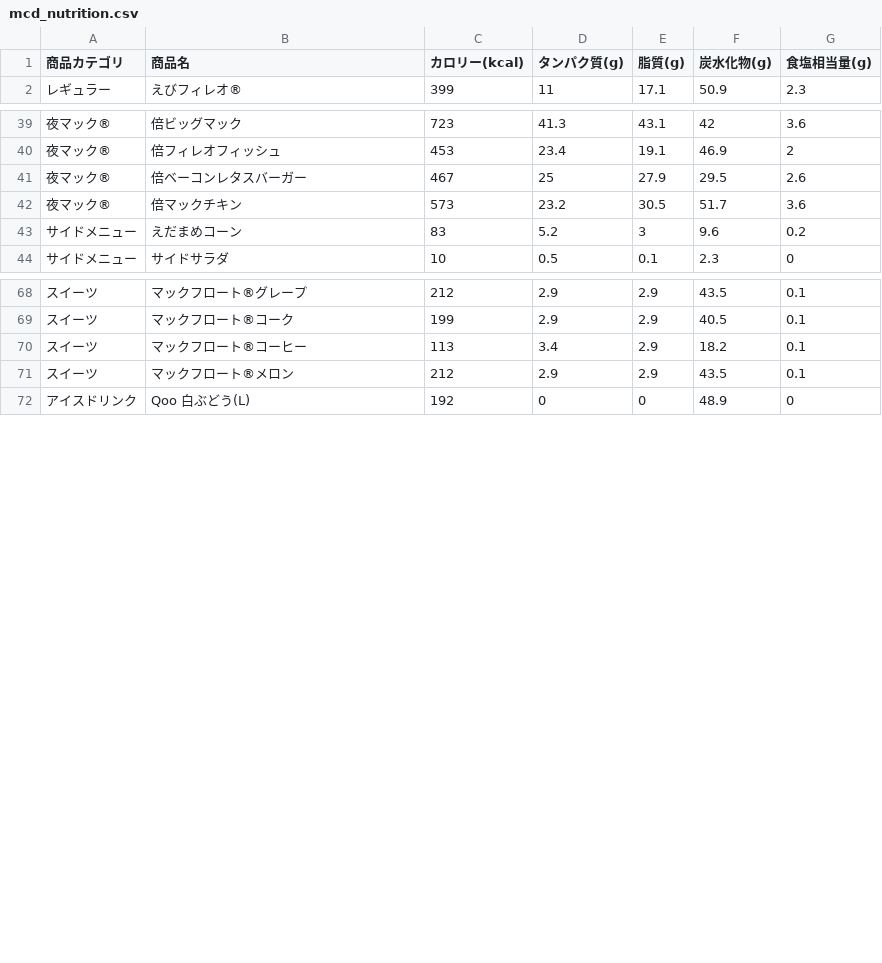
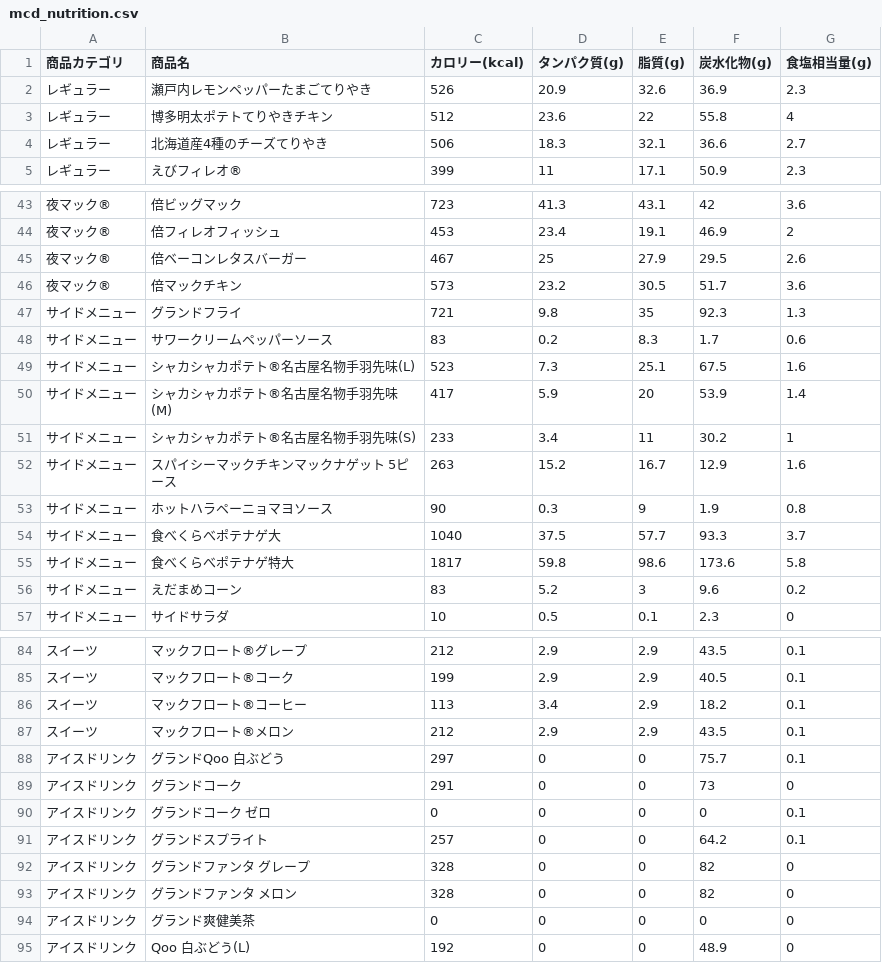
Before and after one commit to niso-cyber/mcd_csv_test, a CSV file: mcd_nutrition.csv, drawn as a sheet; only a part is shown, gaps mark what is left out; the diff covers the shown part only; the diff names each change by its address in the sheet, - before the commit and + after, or states it on an @@ line.

Commit message:
Update mcd_nutrition.csv

```diff
--- a/mcd_nutrition.csv
+++ b/mcd_nutrition.csv
+row 2: レギュラー | 瀬戸内レモンペッパーたまごてりやき | 526 | 20.9 | 32.6 | 36.9 | 2.3
+row 3: レギュラー | 博多明太ポテトてりやきチキン | 512 | 23.6 | 22 | 55.8 | 4
+row 4: レギュラー | 北海道産4種のチーズてりやき | 506 | 18.3 | 32.1 | 36.6 | 2.7
+row 47: サイドメニュー | グランドフライ | 721 | 9.8 | 35 | 92.3 | 1.3
+row 48: サイドメニュー | サワークリームペッパーソース | 83 | 0.2 | 8.3 | 1.7 | 0.6
+row 49: サイドメニュー | シャカシャカポテト®名古屋名物手羽先味(L) | 523 | 7.3 | 25.1 | 67.5 | 1.6
+row 50: サイドメニュー | シャカシャカポテト®名古屋名物手羽先味(M) | 417 | 5.9 | 20 | 53.9 | 1.4
+row 51: サイドメニュー | シャカシャカポテト®名古屋名物手羽先味(S) | 233 | 3.4 | 11 | 30.2 | 1
+row 52: サイドメニュー | スパイシーマックチキンマックナゲット 5ピース | 263 | 15.2 | 16.7 | 12.9 | 1.6
+row 53: サイドメニュー | ホットハラペーニョマヨソース | 90 | 0.3 | 9 | 1.9 | 0.8
+row 54: サイドメニュー | 食べくらべポテナゲ大 | 1040 | 37.5 | 57.7 | 93.3 | 3.7
+row 55: サイドメニュー | 食べくらべポテナゲ特大 | 1817 | 59.8 | 98.6 | 173.6 | 5.8
+row 88: アイスドリンク | グランドQoo 白ぶどう | 297 | 0 | 0 | 75.7 | 0.1
+row 89: アイスドリンク | グランドコーク | 291 | 0 | 0 | 73 | 0
+row 90: アイスドリンク | グランドコーク ゼロ | 0 | 0 | 0 | 0 | 0.1
+row 91: アイスドリンク | グランドスプライト | 257 | 0 | 0 | 64.2 | 0.1
+row 92: アイスドリンク | グランドファンタ グレープ | 328 | 0 | 0 | 82 | 0
+row 93: アイスドリンク | グランドファンタ メロン | 328 | 0 | 0 | 82 | 0
+row 94: アイスドリンク | グランド爽健美茶 | 0 | 0 | 0 | 0 | 0
```
Also changed, not shown: 4 added rows elsewhere in this file.
